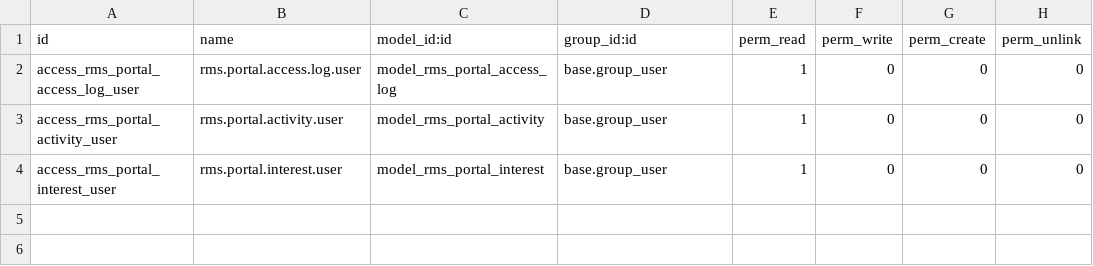
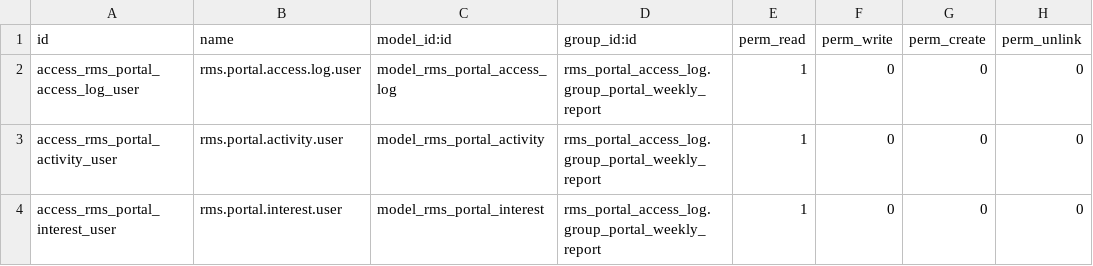
Before and after one commit to xtendoo-corporation/custom-rms, a CSV file: rms_portal_access_log/security/ir.model.access.csv, drawn as a sheet.

```diff
--- a/rms_portal_access_log/security/ir.model.access.csv
+++ b/rms_portal_access_log/security/ir.model.access.csv
@@ -1,4 +1,4 @@
 id,name,model_id:id,group_id:id,perm_read,perm_write,perm_create,perm_unlink
-access_rms_portal_access_log_user,rms.portal.access.log.user,model_rms_portal_access_log,base.group_user,1,0,0,0
-access_rms_portal_activity_user,rms.portal.activity.user,model_rms_portal_activity,base.group_user,1,0,0,0
-access_rms_portal_interest_user,rms.portal.interest.user,model_rms_portal_interest,base.group_user,1,0,0,0
+access_rms_portal_access_log_user,rms.portal.access.log.user,model_rms_portal_access_log,rms_portal_access_log.group_portal_weekly_report,1,0,0,0
+access_rms_portal_activity_user,rms.portal.activity.user,model_rms_portal_activity,rms_portal_access_log.group_portal_weekly_report,1,0,0,0
+access_rms_portal_interest_user,rms.portal.interest.user,model_rms_portal_interest,rms_portal_access_log.group_portal_weekly_report,1,0,0,0
```
Also changed, not shown: 15 other files.
